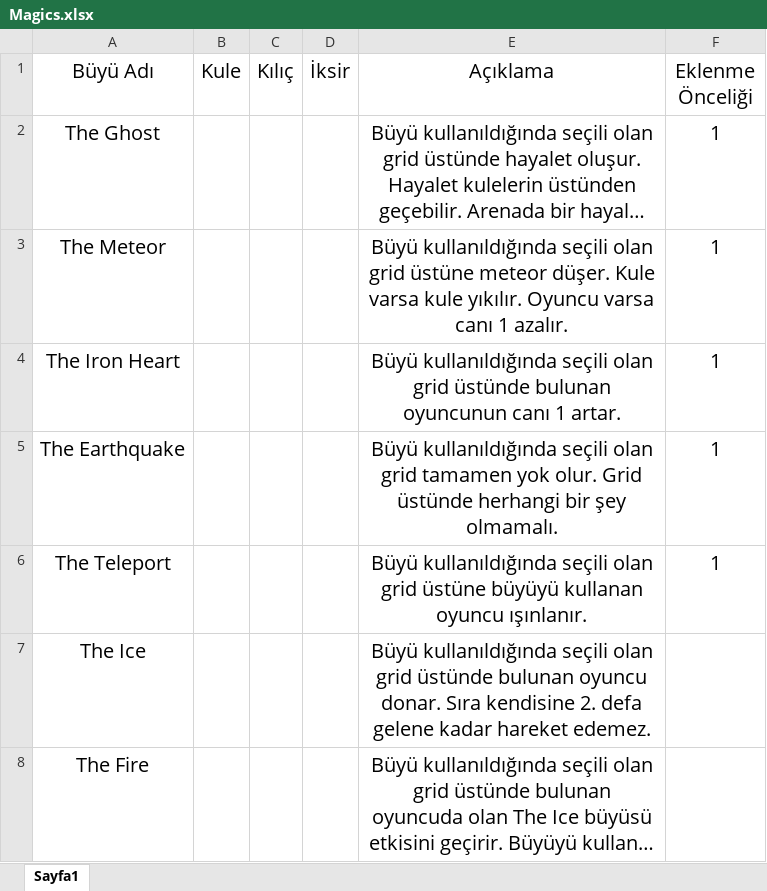
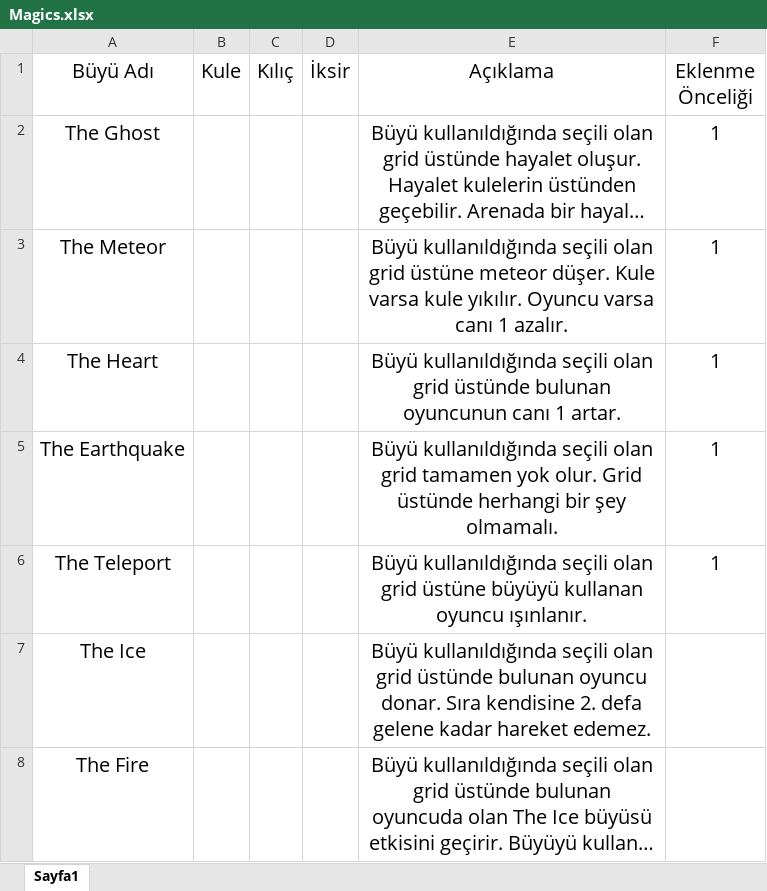
Before and after one commit to CelaldoganGunes/DiceOfKnightsGame, an Excel workbook: Magics.xlsx, sheet Sayfa1, drawn as a sheet; only a part is shown; long unchanged cells end in …; values as stored, in another font and other column widths than the file's, no borders; the diff names each change by its address in the sheet, - before the commit and + after, or states it on an @@ line.

```diff
--- a/Magics.xlsx (sheet Sayfa1)
+++ b/Magics.xlsx (sheet Sayfa1)
-A4 (Büyü Adı): The Iron Heart
+A4 (Büyü Adı): The Heart
```
Also changed, not shown: 5 other files.
